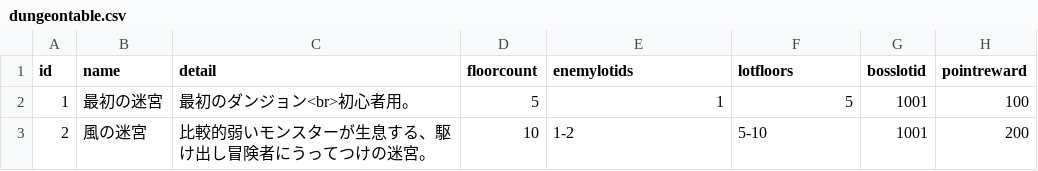
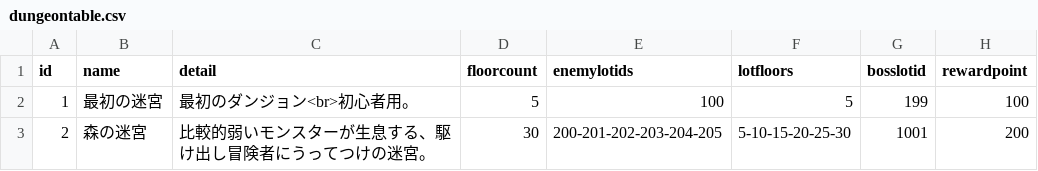
Before and after one commit to yamashita8655/STSLike, a CSV file: Assets/Resources/Csv/dungeontable.csv, drawn as a sheet.

```diff
--- a/Assets/Resources/Csv/dungeontable.csv
+++ b/Assets/Resources/Csv/dungeontable.csv
@@ -1,3 +1,3 @@
-id,name,detail,floorcount,enemylotids,lotfloors,bosslotid,pointreward
-1,最初の迷宮,最初のダンジョン<br>初心者用。,5,1,5,1001,100
-2,風の迷宮,比較的弱いモンスターが生息する、駆け出し冒険者にうってつけの迷宮。,10,1-2,5-10,1001,200
+id,name,detail,floorcount,enemylotids,lotfloors,bosslotid,rewardpoint
+1,最初の迷宮,最初のダンジョン<br>初心者用。,5,100,5,199,100
+2,森の迷宮,比較的弱いモンスターが生息する、駆け出し冒険者にうってつけの迷宮。,30,200-201-202-203-204-205,5-10-15-20-25-30,1001,200
```
Also changed, not shown: 3 other files.
